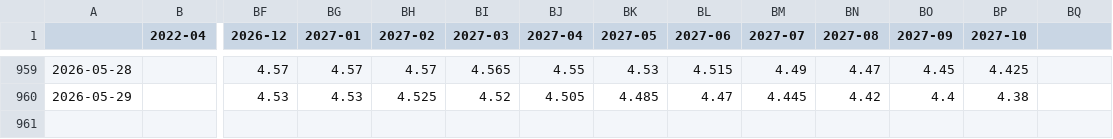
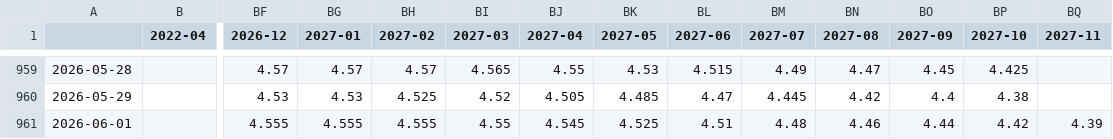
Before and after one commit to bpalmer4/ASX, a CSV file: ASX-COMBINED/ASX-COMBINED.csv, drawn as a sheet; only a part is shown, gaps mark what is left out; rows hold the shown columns only; the diff names each change by its address in the sheet, - before the commit and + after, or states it on an @@ line.

Commit message:
Daily ASX data capture 2026-06-01

```diff
--- a/ASX-COMBINED/ASX-COMBINED.csv
+++ b/ASX-COMBINED/ASX-COMBINED.csv
-BQ1: (empty)
+BQ1: 2027-11
+row 961: 2026-06-01 |  | 4.555 | 4.555 | 4.555 | 4.55 | 4.545 | 4.525 | 4.51 | 4.48 | 4.46 | 4.44 | 4.42 | 4.39
```
Also changed, not shown: 10 other files.
